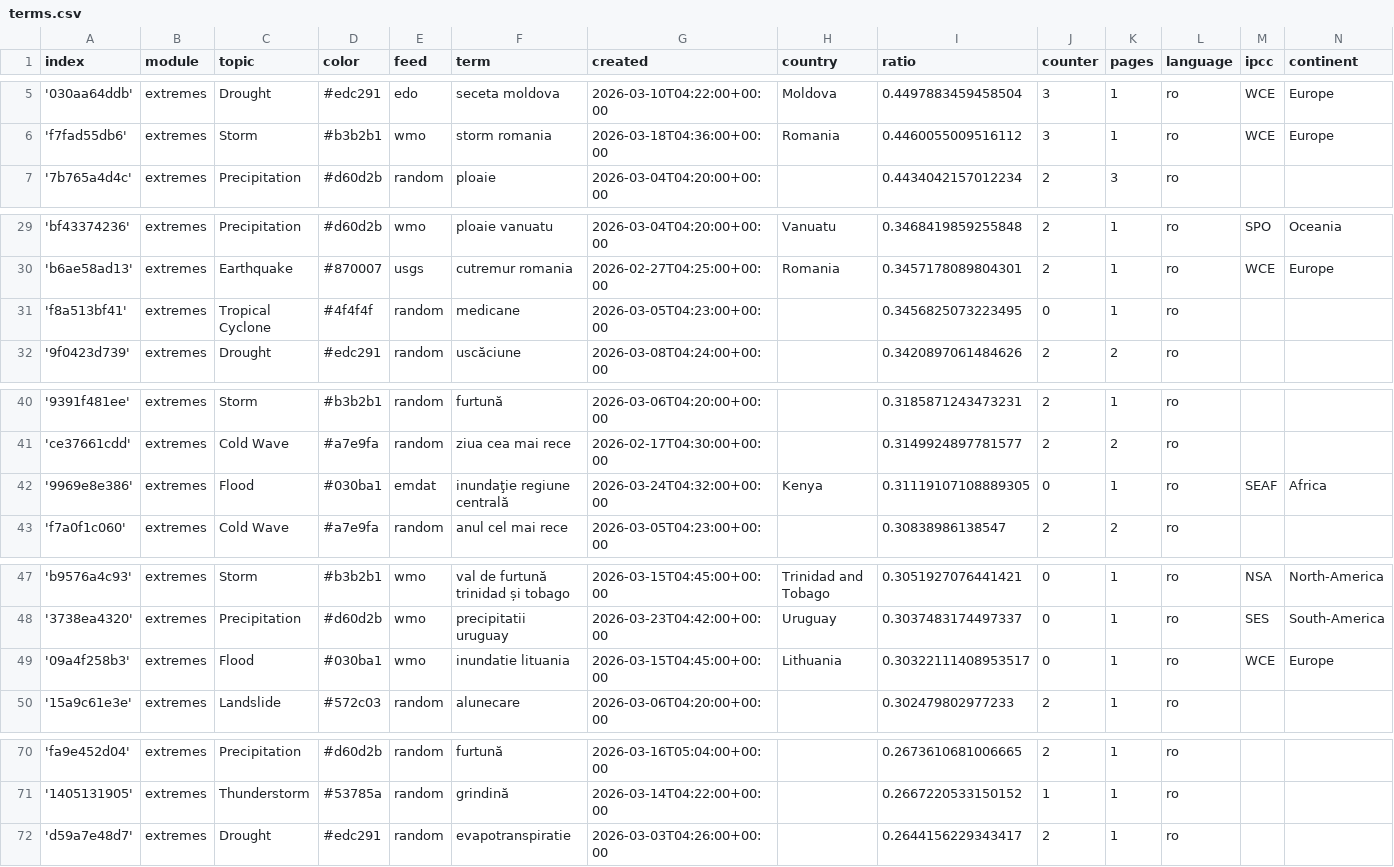
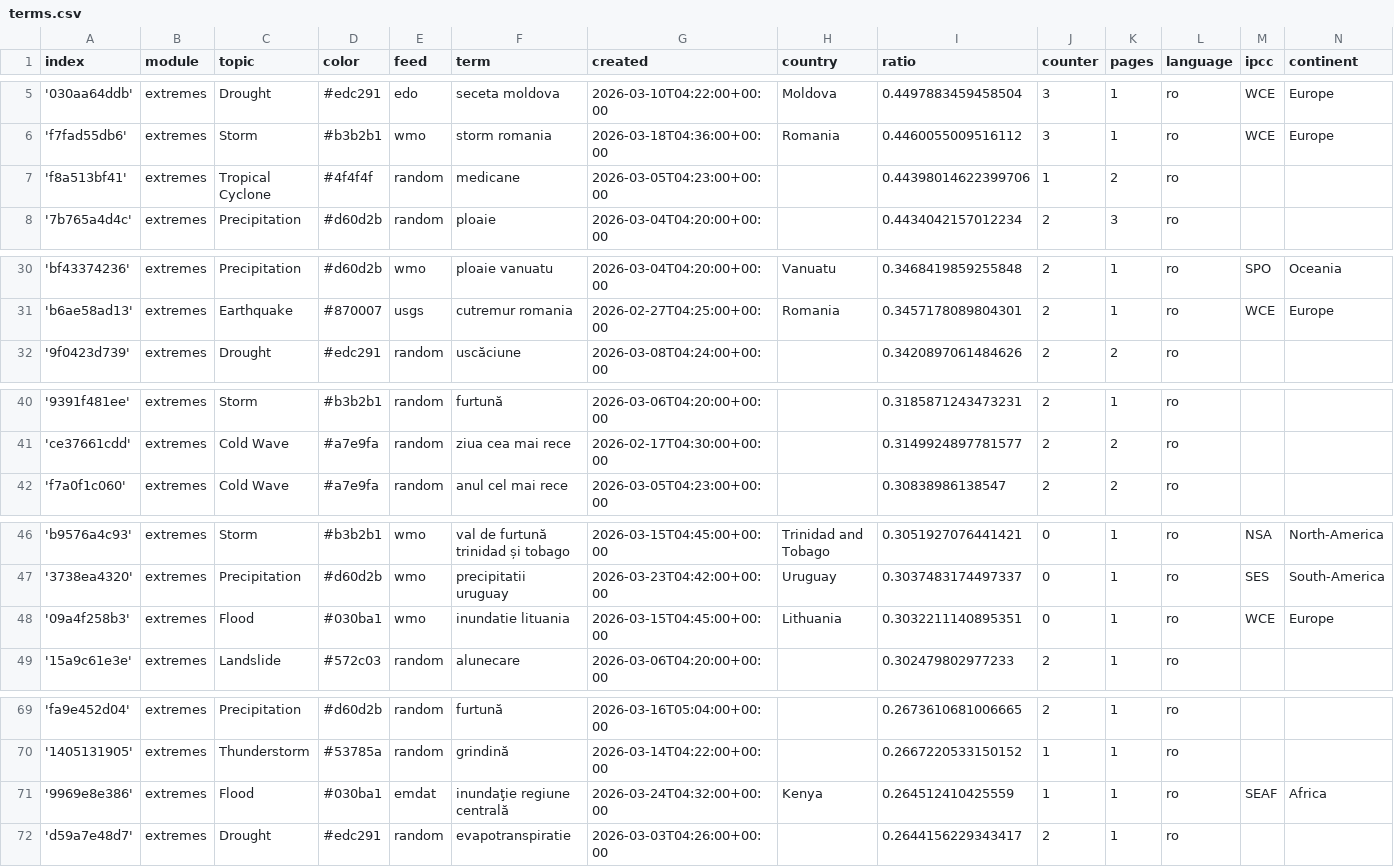
Before and after one commit to TinoH91news/romanianExtremes, a CSV file: terms.csv, drawn as a sheet; only a part is shown, gaps mark what is left out.

```diff
--- a/terms.csv
+++ b/terms.csv
@@ -6,2 +6,3 @@ index,module,topic,color,feed,term,created,country,ratio,counter,pages,language,
 'f7fad55db6',extremes,Storm,#b3b2b1,wmo,storm romania,2026-03-18T04:36:00+00:00,Romania,0.4460055009516112,3,1,ro,WCE,Europe
+'f8a513bf41',extremes,Tropical Cyclone,#4f4f4f,random,medicane,2026-03-05T04:23:00+00:00,,0.44398014622399706,1,2,ro,,
 '7b765a4d4c',extremes,Precipitation,#d60d2b,random,ploaie,2026-03-04T04:20:00+00:00,,0.4434042157012234,2,3,ro,,
@@ -30,3 +31,2 @@ index,module,topic,color,feed,term,created,country,ratio,counter,pages,language,
 'b6ae58ad13',extremes,Earthquake,#870007,usgs,cutremur romania,2026-02-27T04:25:00+00:00,Romania,0.3457178089804301,2,1,ro,WCE,Europe
-'f8a513bf41',extremes,Tropical Cyclone,#4f4f4f,random,medicane,2026-03-05T04:23:00+00:00,,0.3456825073223495,0,1,ro,,
 '9f0423d739',extremes,Drought,#edc291,random,uscăciune,2026-03-08T04:24:00+00:00,,0.3420897061484626,2,2,ro,,
@@ -41,3 +41,2 @@ index,module,topic,color,feed,term,created,country,ratio,counter,pages,language,
 'ce37661cdd',extremes,Cold Wave,#a7e9fa,random,ziua cea mai rece,2026-02-17T04:30:00+00:00,,0.3149924897781577,2,2,ro,,
-'9969e8e386',extremes,Flood,#030ba1,emdat,inundaţie regiune centrală,2026-03-24T04:32:00+00:00,Kenya,0.31119107108889305,0,1,ro,SEAF,Africa
 'f7a0f1c060',extremes,Cold Wave,#a7e9fa,random,anul cel mai rece,2026-03-05T04:23:00+00:00,,0.30838986138547,2,2,ro,,
@@ -48,3 +47,3 @@ index,module,topic,color,feed,term,created,country,ratio,counter,pages,language,
 '3738ea4320',extremes,Precipitation,#d60d2b,wmo,precipitatii uruguay,2026-03-23T04:42:00+00:00,Uruguay,0.3037483174497337,0,1,ro,SES,South-America
-'09a4f258b3',extremes,Flood,#030ba1,wmo,inundatie lituania,2026-03-15T04:45:00+00:00,Lithuania,0.30322111408953517,0,1,ro,WCE,Europe
+'09a4f258b3',extremes,Flood,#030ba1,wmo,inundatie lituania,2026-03-15T04:45:00+00:00,Lithuania,0.3032211140895351,0,1,ro,WCE,Europe
 '15a9c61e3e',extremes,Landslide,#572c03,random,alunecare,2026-03-06T04:20:00+00:00,,0.302479802977233,2,1,ro,,
@@ -71,2 +70,3 @@ index,module,topic,color,feed,term,created,country,ratio,counter,pages,language,
 '1405131905',extremes,Thunderstorm,#53785a,random,grindină,2026-03-14T04:22:00+00:00,,0.2667220533150152,1,1,ro,,
+'9969e8e386',extremes,Flood,#030ba1,emdat,inundaţie regiune centrală,2026-03-24T04:32:00+00:00,Kenya,0.264512410425559,1,1,ro,SEAF,Africa
 'd59a7e48d7',extremes,Drought,#edc291,random,evapotranspiratie,2026-03-03T04:26:00+00:00,,0.2644156229343417,2,1,ro,,
```
Also changed, not shown: cxsv/news_2026_02.csv.
